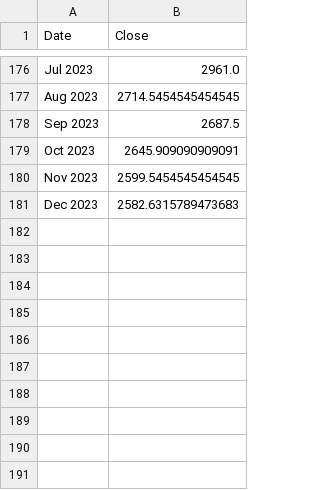
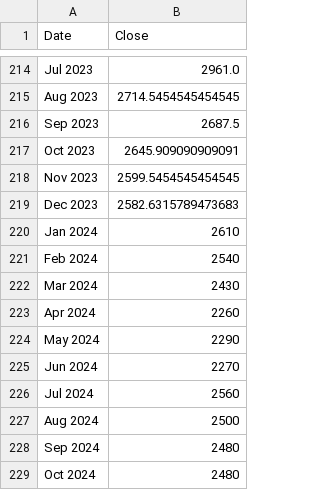
Before and after one commit to StockPredBangkit22024/MachineLearning, a CSV file: Dataset/20 Stocks Dataset/Monthly Dataset/data_epmt_per_bulan.csv, drawn as a sheet; only a part is shown, gaps mark what is left out; the diff covers the shown part only.

```diff
--- a/Dataset/20 Stocks Dataset/Monthly Dataset/data_epmt_per_bulan.csv
+++ b/Dataset/20 Stocks Dataset/Monthly Dataset/data_epmt_per_bulan.csv
@@ -181 +219,11 @@ Nov 2023,2599.5454545454545
 Dec 2023,2582.6315789473683
+Jan 2024,2610
+Feb 2024,2540
+Mar 2024,2430
+Apr 2024,2260
+May 2024,2290
+Jun 2024,2270
+Jul 2024,2560
+Aug 2024,2500
+Sep 2024,2480
+Oct 2024,2480
```
Also changed, not shown: 38 added rows elsewhere in this file, Dataset/20 Stocks Dataset/Monthly Dataset/data_ctra_per_bulan.csv, Dataset/20 Stocks Dataset/Monthly Dataset/data_icbp_per_bulan.csv, 22 other files.
